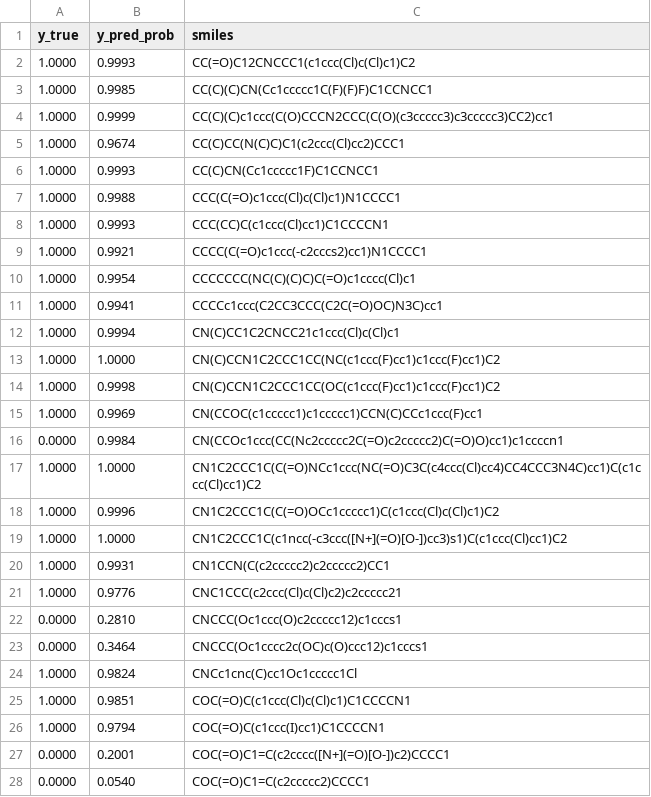
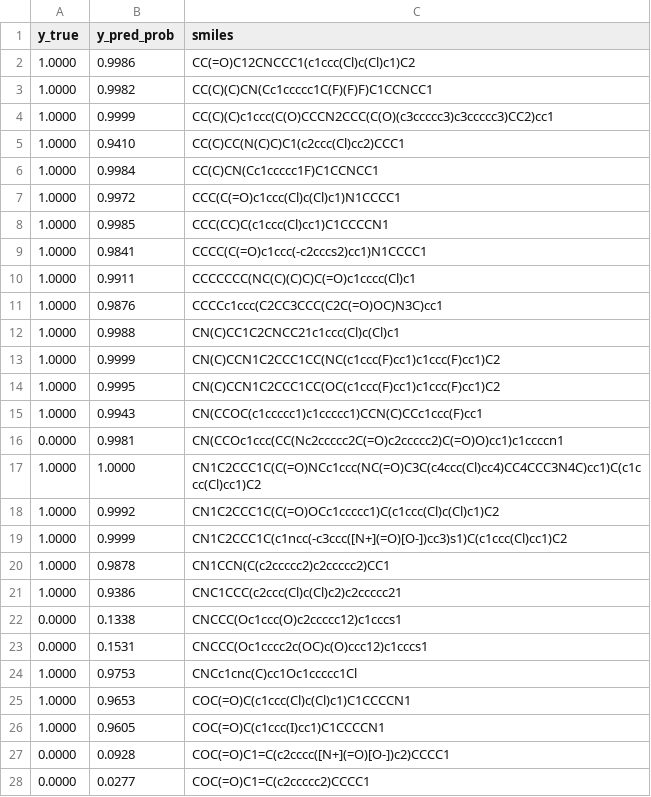
Before and after one commit to rshampa/GNN3Dihed, a CSV file: train/classification/hdat/models/results_true_pred_smiles.csv, drawn as a sheet; only a part is shown; the diff covers the shown part only.

Commit message:
molrep and train scripts updated
molrep and train scripts updated

```diff
--- a/train/classification/hdat/models/results_true_pred_smiles.csv
+++ b/train/classification/hdat/models/results_true_pred_smiles.csv
@@ -1,28 +1,28 @@
 y_true,y_pred_prob,smiles
-1.0000,0.9993,CC(=O)C12CNCCC1(c1ccc(Cl)c(Cl)c1)C2
-1.0000,0.9985,CC(C)(C)CN(Cc1ccccc1C(F)(F)F)C1CCNCC1
+1.0000,0.9986,CC(=O)C12CNCCC1(c1ccc(Cl)c(Cl)c1)C2
+1.0000,0.9982,CC(C)(C)CN(Cc1ccccc1C(F)(F)F)C1CCNCC1
 1.0000,0.9999,CC(C)(C)c1ccc(C(O)CCCN2CCC(C(O)(c3ccccc3)c3ccccc3)CC2)cc1
-1.0000,0.9674,CC(C)CC(N(C)C)C1(c2ccc(Cl)cc2)CCC1
-1.0000,0.9993,CC(C)CN(Cc1ccccc1F)C1CCNCC1
-1.0000,0.9988,CCC(C(=O)c1ccc(Cl)c(Cl)c1)N1CCCC1
-1.0000,0.9993,CCC(CC)C(c1ccc(Cl)cc1)C1CCCCN1
-1.0000,0.9921,CCCC(C(=O)c1ccc(-c2cccs2)cc1)N1CCCC1
-1.0000,0.9954,CCCCCCC(NC(C)(C)C)C(=O)c1cccc(Cl)c1
-1.0000,0.9941,CCCCc1ccc(C2CC3CCC(C2C(=O)OC)N3C)cc1
-1.0000,0.9994,CN(C)CC1C2CNCC21c1ccc(Cl)c(Cl)c1
-1.0000,1.0000,CN(C)CCN1C2CCC1CC(NC(c1ccc(F)cc1)c1ccc(F)cc1)C2
-1.0000,0.9998,CN(C)CCN1C2CCC1CC(OC(c1ccc(F)cc1)c1ccc(F)cc1)C2
-1.0000,0.9969,CN(CCOC(c1ccccc1)c1ccccc1)CCN(C)CCc1ccc(F)cc1
-0.0000,0.9984,CN(CCOc1ccc(CC(Nc2ccccc2C(=O)c2ccccc2)C(=O)O)cc1)c1ccccn1
+1.0000,0.9410,CC(C)CC(N(C)C)C1(c2ccc(Cl)cc2)CCC1
+1.0000,0.9984,CC(C)CN(Cc1ccccc1F)C1CCNCC1
+1.0000,0.9972,CCC(C(=O)c1ccc(Cl)c(Cl)c1)N1CCCC1
+1.0000,0.9985,CCC(CC)C(c1ccc(Cl)cc1)C1CCCCN1
+1.0000,0.9841,CCCC(C(=O)c1ccc(-c2cccs2)cc1)N1CCCC1
+1.0000,0.9911,CCCCCCC(NC(C)(C)C)C(=O)c1cccc(Cl)c1
+1.0000,0.9876,CCCCc1ccc(C2CC3CCC(C2C(=O)OC)N3C)cc1
+1.0000,0.9988,CN(C)CC1C2CNCC21c1ccc(Cl)c(Cl)c1
+1.0000,0.9999,CN(C)CCN1C2CCC1CC(NC(c1ccc(F)cc1)c1ccc(F)cc1)C2
+1.0000,0.9995,CN(C)CCN1C2CCC1CC(OC(c1ccc(F)cc1)c1ccc(F)cc1)C2
+1.0000,0.9943,CN(CCOC(c1ccccc1)c1ccccc1)CCN(C)CCc1ccc(F)cc1
+0.0000,0.9981,CN(CCOc1ccc(CC(Nc2ccccc2C(=O)c2ccccc2)C(=O)O)cc1)c1ccccn1
 1.0000,1.0000,CN1C2CCC1C(C(=O)NCc1ccc(NC(=O)C3C(c4ccc(Cl)cc4)CC4CCC3N4C)cc1)C(c1ccc(Cl)cc1)C2
-1.0000,0.9996,CN1C2CCC1C(C(=O)OCc1ccccc1)C(c1ccc(Cl)c(Cl)c1)C2
-1.0000,1.0000,CN1C2CCC1C(c1ncc(-c3ccc([N+](=O)[O-])cc3)s1)C(c1ccc(Cl)cc1)C2
-1.0000,0.9931,CN1CCN(C(c2ccccc2)c2ccccc2)CC1
-1.0000,0.9776,CNC1CCC(c2ccc(Cl)c(Cl)c2)c2ccccc21
-0.0000,0.2810,CNCCC(Oc1ccc(O)c2ccccc12)c1cccs1
-0.0000,0.3464,CNCCC(Oc1cccc2c(OC)c(O)ccc12)c1cccs1
-1.0000,0.9824,CNCc1cnc(C)cc1Oc1ccccc1Cl
-1.0000,0.9851,COC(=O)C(c1ccc(Cl)c(Cl)c1)C1CCCCN1
-1.0000,0.9794,COC(=O)C(c1ccc(I)cc1)C1CCCCN1
-0.0000,0.2001,COC(=O)C1=C(c2cccc([N+](=O)[O-])c2)CCCC1
-0.0000,0.0540,COC(=O)C1=C(c2ccccc2)CCCC1
+1.0000,0.9992,CN1C2CCC1C(C(=O)OCc1ccccc1)C(c1ccc(Cl)c(Cl)c1)C2
+1.0000,0.9999,CN1C2CCC1C(c1ncc(-c3ccc([N+](=O)[O-])cc3)s1)C(c1ccc(Cl)cc1)C2
+1.0000,0.9878,CN1CCN(C(c2ccccc2)c2ccccc2)CC1
+1.0000,0.9386,CNC1CCC(c2ccc(Cl)c(Cl)c2)c2ccccc21
+0.0000,0.1338,CNCCC(Oc1ccc(O)c2ccccc12)c1cccs1
+0.0000,0.1531,CNCCC(Oc1cccc2c(OC)c(O)ccc12)c1cccs1
+1.0000,0.9753,CNCc1cnc(C)cc1Oc1ccccc1Cl
+1.0000,0.9653,COC(=O)C(c1ccc(Cl)c(Cl)c1)C1CCCCN1
+1.0000,0.9605,COC(=O)C(c1ccc(I)cc1)C1CCCCN1
+0.0000,0.0928,COC(=O)C1=C(c2cccc([N+](=O)[O-])c2)CCCC1
+0.0000,0.0277,COC(=O)C1=C(c2ccccc2)CCCC1
```
Also changed, not shown: 1 removed row and 22 edited cells elsewhere in this file, 18 other files.
